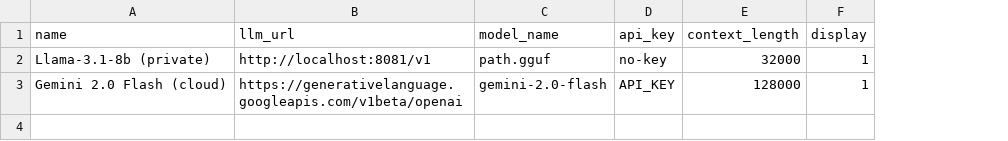
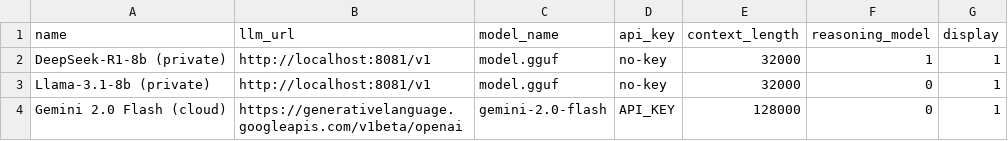
Before and after one commit to dhopp1/llarga, a CSV file: metadata/llm_list.csv, drawn as a sheet; addresses are those after the commit; the diff names each change by its address in the sheet, - before the commit and + after, or states it on an @@ line.

Commit message:
Adding info on reasoning models

```diff
--- a/metadata/llm_list.csv
+++ b/metadata/llm_list.csv
+column F (reasoning_model), rows 3-4: 0 | 0
+row 2: DeepSeek-R1-8b (private) | http://localhost:8081/v1 | model.gguf | no-key | 32000 | 1 | 1
-C3 (model_name): path.gguf
+C3 (model_name): model.gguf
```
Also changed, not shown: 3 other files.
